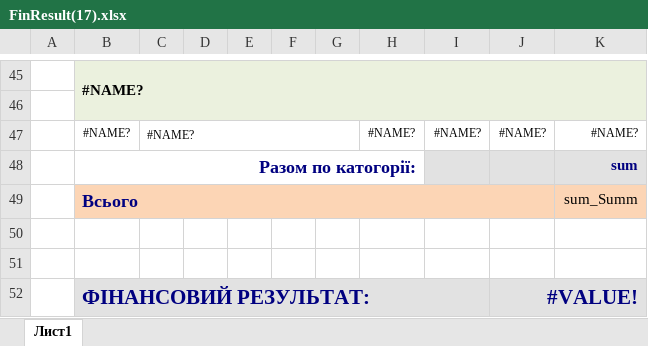
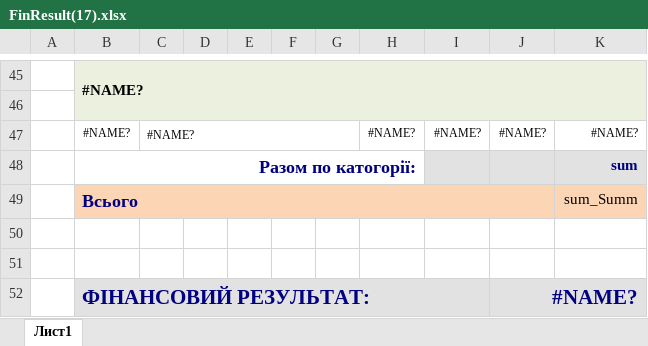
Before and after one commit to sp75/SP-Sklad, an Excel workbook: SP_Sklad/TempLate/FinResult(17).xlsx, sheet Лист1, drawn as a sheet; only a part is shown, gaps mark what is left out; values as stored, in another font and other column widths than the file's, no borders; the diff names each change by its address in the sheet, - before the commit and + after, or states it on an @@ line.

```diff
--- a/SP_Sklad/TempLate/FinResult(17).xlsx (sheet Лист1)
+++ b/SP_Sklad/TempLate/FinResult(17).xlsx (sheet Лист1)
-J52: #VALUE!
+J52: #NAME?
```
Also changed, not shown: 1 other file.
